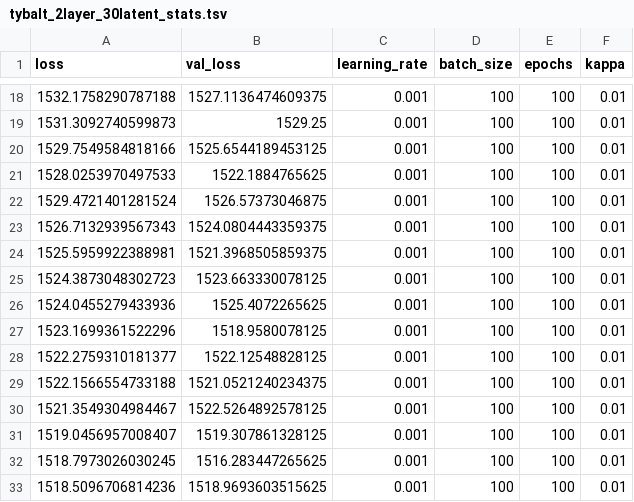
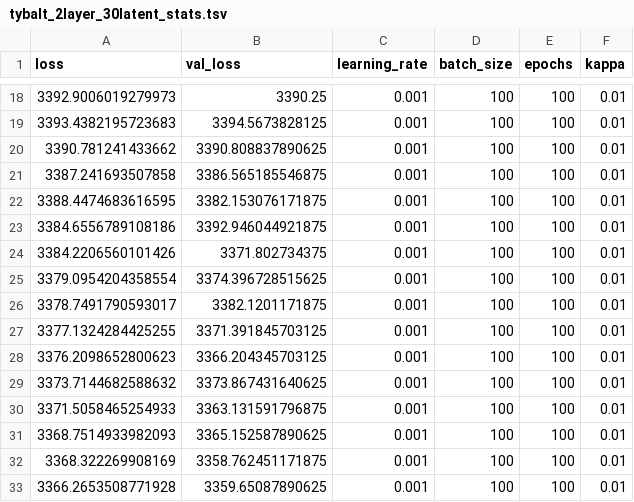
Before and after one commit to greenelab/simulate-expression-compendia, a TSV file: output/stats/NN_2500_30/tybalt_2layer_30latent_stats.tsv, drawn as a sheet; only a part is shown, gaps mark what is left out; the diff covers the shown part only.

```diff
--- a/output/stats/NN_2500_30/tybalt_2layer_30latent_stats.tsv
+++ b/output/stats/NN_2500_30/tybalt_2layer_30latent_stats.tsv
@@ -18,16 +18,16 @@ loss	val_loss	learning_rate	batch_size	epochs	kappa
-1532.1758290787188	1527.1136474609375	0.001	100	100	0.01
-1531.3092740599873	1529.25	0.001	100	100	0.01
-1529.7549584818166	1525.6544189453125	0.001	100	100	0.01
-1528.0253970497533	1522.1884765625	0.001	100	100	0.01
-1529.4721401281524	1526.57373046875	0.001	100	100	0.01
-1526.7132939567343	1524.0804443359375	0.001	100	100	0.01
-1525.5959922388981	1521.3968505859375	0.001	100	100	0.01
-1524.3873048302723	1523.663330078125	0.001	100	100	0.01
-1524.0455279433936	1525.4072265625	0.001	100	100	0.01
-1523.1699361522296	1518.9580078125	0.001	100	100	0.01
-1522.2759310181377	1522.12548828125	0.001	100	100	0.01
-1522.1566554733188	1521.0521240234375	0.001	100	100	0.01
-1521.3549304984467	1522.5264892578125	0.001	100	100	0.01
-1519.0456957008407	1519.307861328125	0.001	100	100	0.01
-1518.7973026030245	1516.283447265625	0.001	100	100	0.01
-1518.5096706814236	1518.9693603515625	0.001	100	100	0.01
+3392.9006019279973	3390.25	0.001	100	100	0.01
+3393.4382195723683	3394.5673828125	0.001	100	100	0.01
+3390.781241433662	3390.808837890625	0.001	100	100	0.01
+3387.241693507858	3386.565185546875	0.001	100	100	0.01
+3388.4474683616595	3382.153076171875	0.001	100	100	0.01
+3384.6556789108186	3392.946044921875	0.001	100	100	0.01
+3384.2206560101426	3371.802734375	0.001	100	100	0.01
+3379.0954204358554	3374.396728515625	0.001	100	100	0.01
+3378.7491790593017	3382.1201171875	0.001	100	100	0.01
+3377.1324284425255	3371.391845703125	0.001	100	100	0.01
+3376.2098652800623	3366.204345703125	0.001	100	100	0.01
+3373.7144682588632	3373.867431640625	0.001	100	100	0.01
+3371.5058465254933	3363.131591796875	0.001	100	100	0.01
+3368.7514933982093	3365.152587890625	0.001	100	100	0.01
+3368.322269908169	3358.762451171875	0.001	100	100	0.01
+3366.2653508771928	3359.65087890625	0.001	100	100	0.01
```
Also changed, not shown: 168 edited cells elsewhere in this file, 6 other files.
